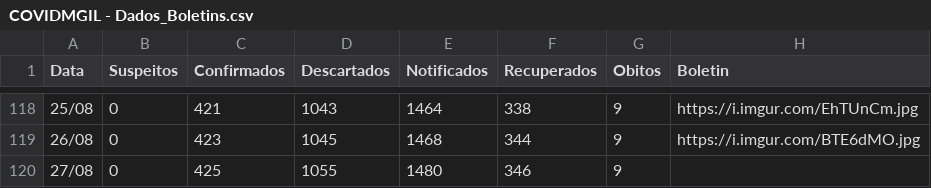
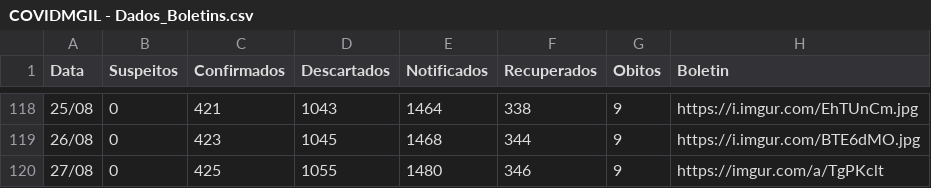
Before and after one commit to webalysson/covidmgil, a CSV file: dados/COVIDMGIL - Dados_Boletins.csv, drawn as a sheet; only a part is shown, gaps mark what is left out.

Commit message:
Dados atualizados 27/08

```diff
--- a/dados/COVIDMGIL - Dados_Boletins.csv
+++ b/dados/COVIDMGIL - Dados_Boletins.csv
@@ -119,2 +119,2 @@ Data,Suspeitos,Confirmados,Descartados,Notificados,Recuperados,Obitos,Boletin
 26/08,0,423,1045,1468,344,9,https://i.imgur.com/BTE6dMO.jpg
-27/08,0,425,1055,1480,346,9,
+27/08,0,425,1055,1480,346,9,https://imgur.com/a/TgPKclt
```
